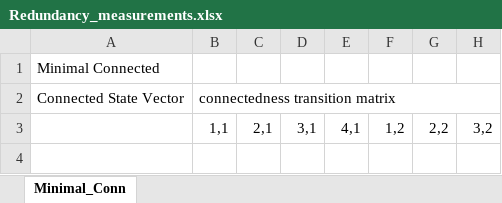
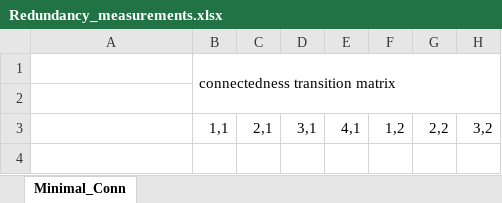
Before and after one commit to mghanba/Maryam_Ghanbari_Repository, an Excel workbook: Redundancy_measurements.xlsx, sheet Minimal_Conn, drawn as a sheet; only a part is shown; values as stored, in another font and other column widths than the file's, no cell formats; conditional formats not drawn; removed rows and columns are numbered as before the commit, all else as after; rows hold the shown columns only; the diff names each change by its address in the sheet, - before the commit and + after, or states it on an @@ line.

Commit message:
Add files via upload

```diff
--- a/Redundancy_measurements.xlsx (sheet Minimal_Conn)
+++ b/Redundancy_measurements.xlsx (sheet Minimal_Conn)
-row 1: Minimal Connected
-A1: Connected State Vector
+A1: (empty)
+row 2: (empty)
```
Also changed, not shown: cell formats.
